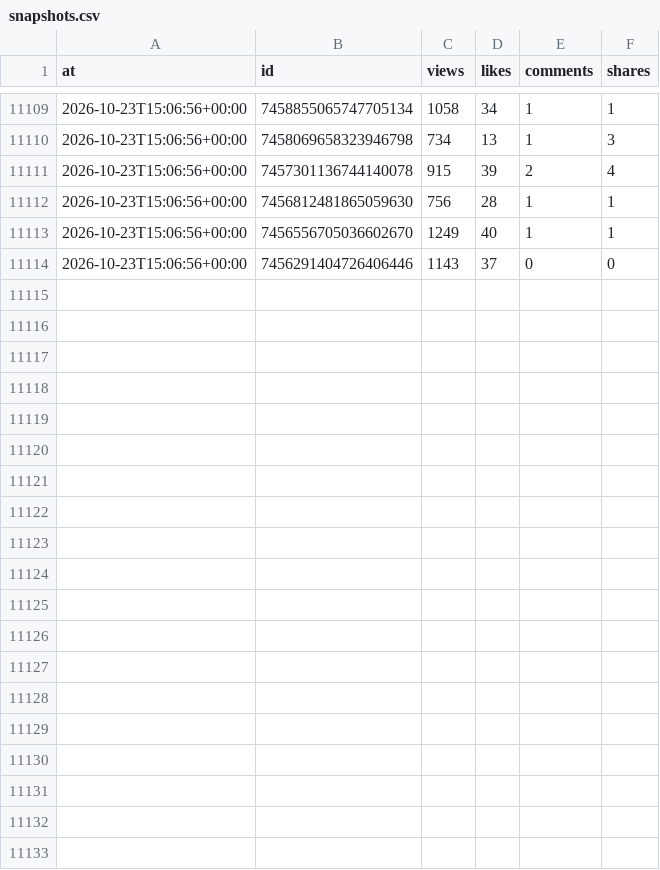
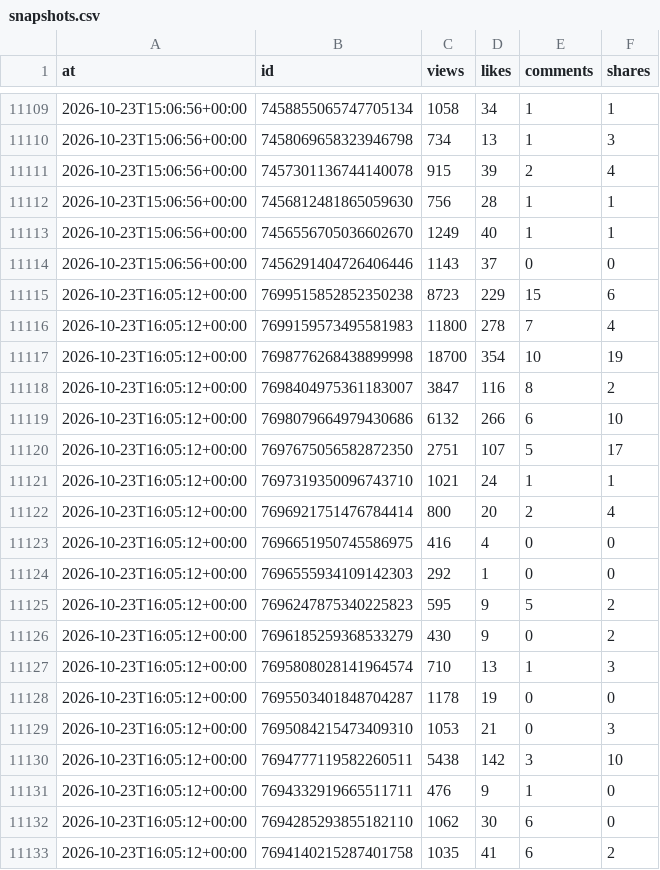
Before and after one commit to josh-max2/pokepilot-stats, a CSV file: data/snapshots.csv, drawn as a sheet; only a part is shown, gaps mark what is left out; the diff covers the shown part only.

```diff
--- a/data/snapshots.csv
+++ b/data/snapshots.csv
@@ -11114 +11114,20 @@ at,id,views,likes,comments,shares
 2026-10-23T15:06:56+00:00,7456291404726406446,1143,37,0,0
+2026-10-23T16:05:12+00:00,7699515852852350238,8723,229,15,6
+2026-10-23T16:05:12+00:00,7699159573495581983,11800,278,7,4
+2026-10-23T16:05:12+00:00,7698776268438899998,18700,354,10,19
+2026-10-23T16:05:12+00:00,7698404975361183007,3847,116,8,2
+2026-10-23T16:05:12+00:00,7698079664979430686,6132,266,6,10
+2026-10-23T16:05:12+00:00,7697675056582872350,2751,107,5,17
+2026-10-23T16:05:12+00:00,7697319350096743710,1021,24,1,1
+2026-10-23T16:05:12+00:00,7696921751476784414,800,20,2,4
+2026-10-23T16:05:12+00:00,7696651950745586975,416,4,0,0
+2026-10-23T16:05:12+00:00,7696555934109142303,292,1,0,0
+2026-10-23T16:05:12+00:00,7696247875340225823,595,9,5,2
+2026-10-23T16:05:12+00:00,7696185259368533279,430,9,0,2
+2026-10-23T16:05:12+00:00,7695808028141964574,710,13,1,3
+2026-10-23T16:05:12+00:00,7695503401848704287,1178,19,0,0
+2026-10-23T16:05:12+00:00,7695084215473409310,1053,21,0,3
+2026-10-23T16:05:12+00:00,7694777119582260511,5438,142,3,10
+2026-10-23T16:05:12+00:00,7694332919665511711,476,9,1,0
+2026-10-23T16:05:12+00:00,7694285293855182110,1062,30,6,0
+2026-10-23T16:05:12+00:00,7694140215287401758,1035,41,6,2
```
Also changed, not shown: 14 added rows elsewhere in this file, data/account.csv, 1 other file.
